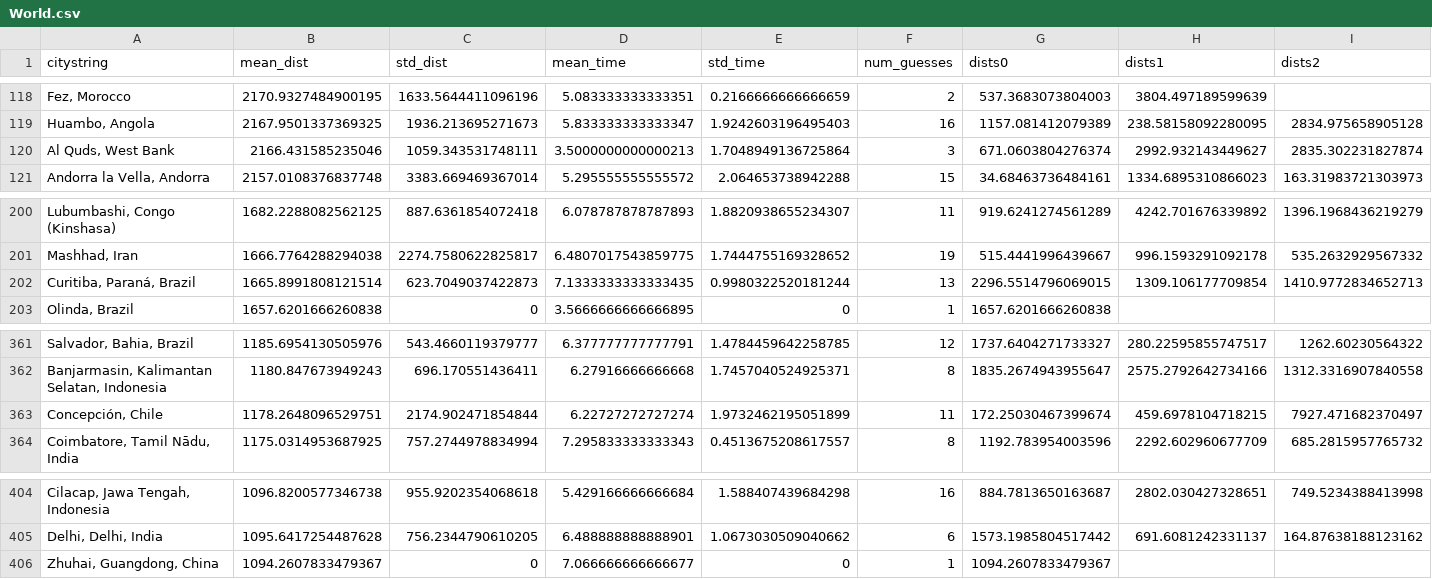
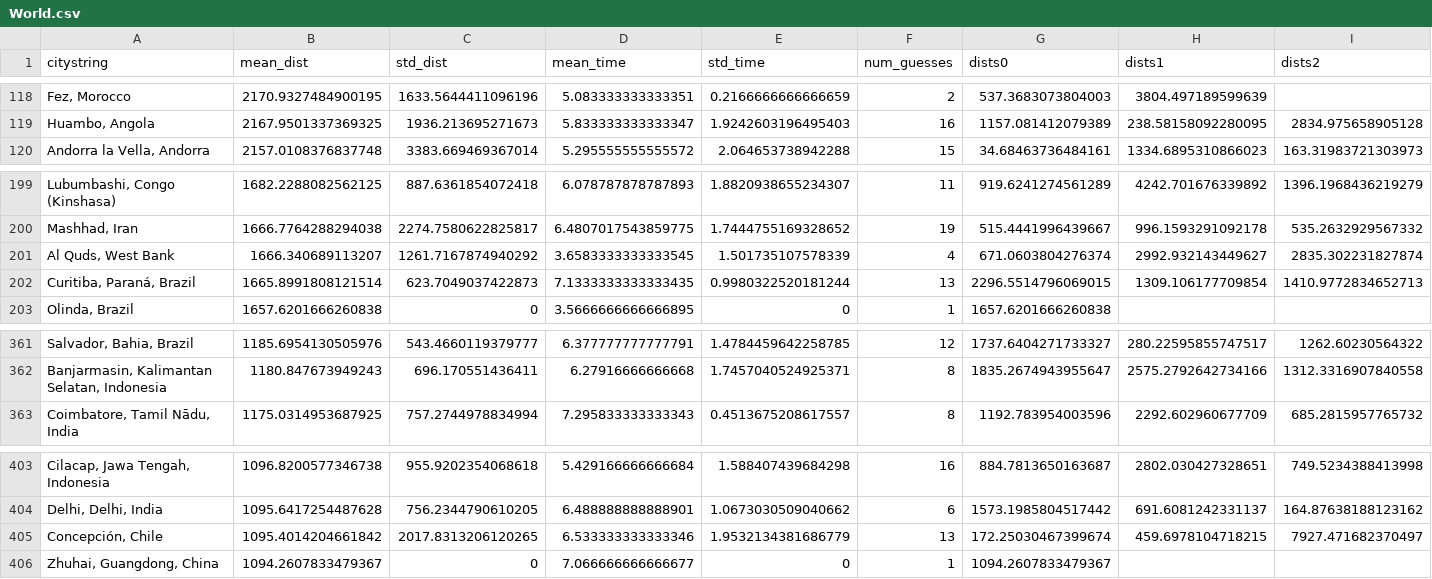
Before and after one commit to mattfel1/geoscents_stats, a CSV file: World.csv, drawn as a sheet; only a part is shown, gaps mark what is left out; removed rows and columns are numbered as before the commit, all else as after; rows hold the shown columns only; the diff names each change by its address in the sheet, - before the commit and + after, or states it on an @@ line.

```diff
--- a/World.csv
+++ b/World.csv
-row 120: Al Quds, West Bank | 2166.431585235046 | 1059.343531748111 | 3.5000000000000213 | 1.7048949136725864 | 3 | 671.0603804276374 | 2992.932143449627 | 2835.302231827874
+row 201: Al Quds, West Bank | 1666.340689113207 | 1261.7167874940292 | 3.6583333333333545 | 1.501735107578339 | 4 | 671.0603804276374 | 2992.932143449627 | 2835.302231827874
-row 363: Concepción, Chile | 1178.2648096529751 | 2174.902471854844 | 6.22727272727274 | 1.9732462195051899 | 11 | 172.25030467399674 | 459.6978104718215 | 7927.471682370497
+row 405: Concepción, Chile | 1095.4014204661842 | 2017.8313206120265 | 6.533333333333346 | 1.9532134381686779 | 13 | 172.25030467399674 | 459.6978104718215 | 7927.471682370497
```
Also changed, not shown: Africa.csv, Asia.csv, 15 other files.
